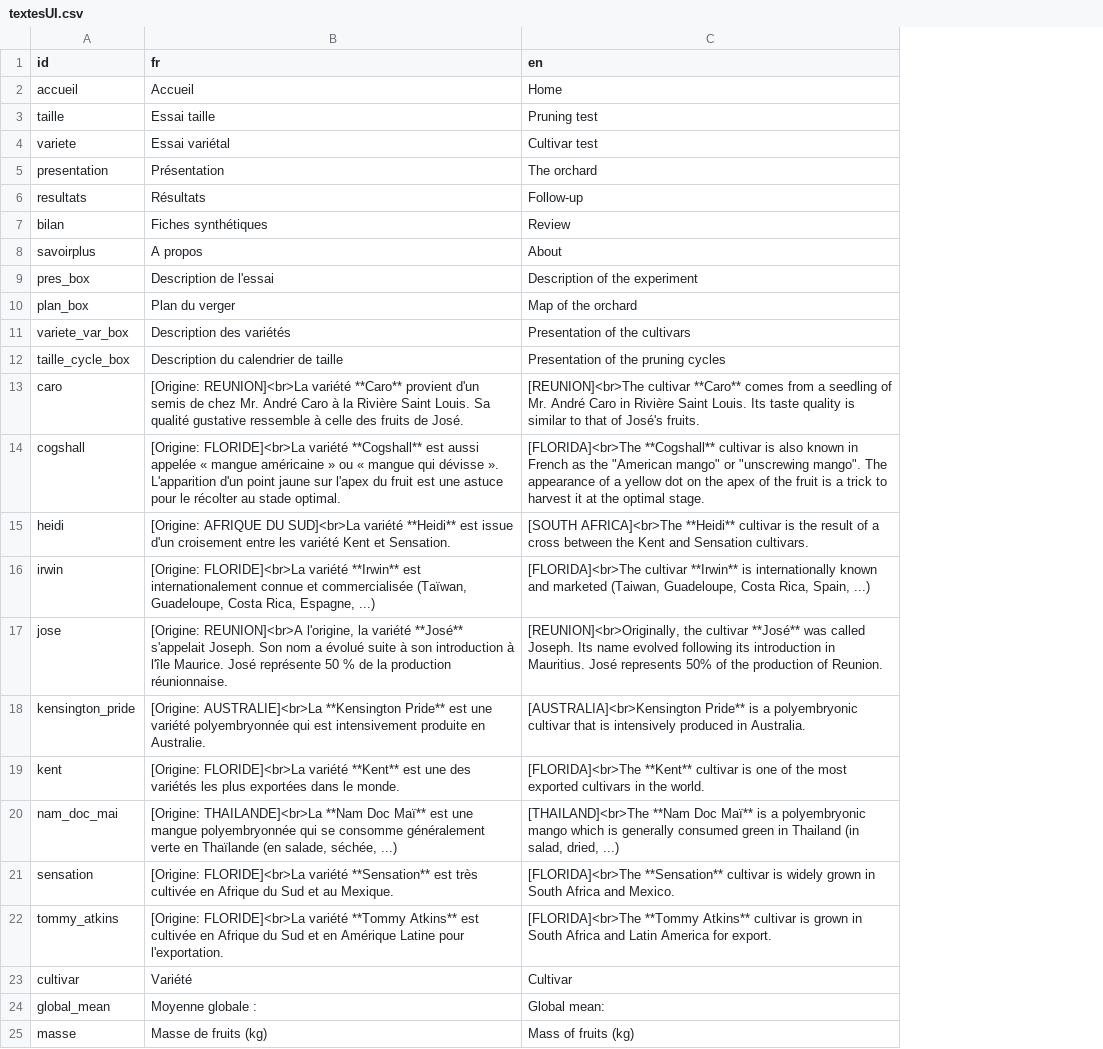
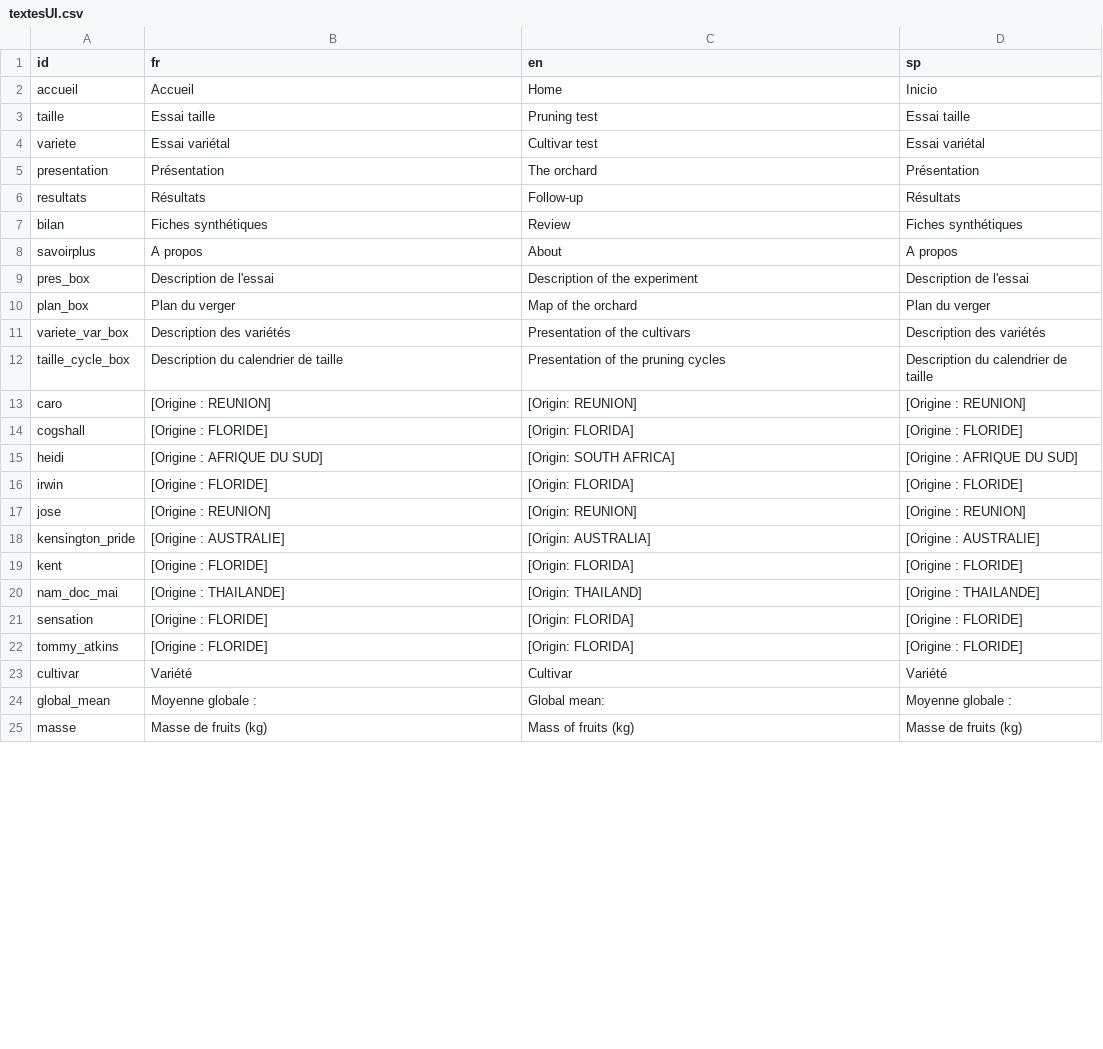
Before and after one commit to anna-doizy/mangoviz, a CSV file: data-raw/textesUI.csv, drawn as a sheet; only a part is shown; the diff names each change by its address in the sheet, - before the commit and + after, or states it on an @@ line.

Commit message:
Remove cultivar descriptions + add sp column

```diff
--- a/data-raw/textesUI.csv
+++ b/data-raw/textesUI.csv
+column D (sp), rows 2-25: Inicio | Essai taille | Essai variétal | Présentation | Résultats | Fiches synthétiques | A propos | Description de l'essai | Plan du verger | Description des variétés | Description du calendrier de taille | [Origine : REUNION] | [Origine : FLORIDE] | [Origine : AFRIQUE DU SUD] | [Origine : FLORIDE] | [Origine : REUNION] | [Origine : AUSTRALIE] | [Origine : FLORIDE] | [Origine : THAILANDE] | [Origine : FLORIDE] | [Origine : FLORIDE] | Variété | Moyenne globale : | Masse de fruits (kg)
-B13 (fr): [Origine: REUNION]<br>La variété **Caro** provient d'un semis de chez Mr. André Caro à la Rivière Saint Louis. Sa qualité gustative ressemble à celle des fruits de José.
+B13 (fr): [Origine : REUNION]
-C13 (en): [REUNION]<br>The cultivar **Caro** comes from a seedling of Mr. André Caro in Rivière Saint Louis. Its taste quality is similar to that of José's fruits.
+C13 (en): [Origin: REUNION]
-B14 (fr): [Origine: FLORIDE]<br>La variété **Cogshall** est aussi appelée « mangue américaine » ou « mangue qui dévisse ». L'apparition d'un point jaune sur l'apex du fruit est une astuce pour le récolter au stade optimal.
+B14 (fr): [Origine : FLORIDE]
-C14 (en): [FLORIDA]<br>The **Cogshall** cultivar is also known in French as the "American mango" or "unscrewing mango". The appearance of a yellow dot on the apex of the fruit is a trick to harvest it at the optimal stage.
+C14 (en): [Origin: FLORIDA]
-B15 (fr): [Origine: AFRIQUE DU SUD]<br>La variété **Heidi** est issue d'un croisement entre les variété Kent et Sensation.
+B15 (fr): [Origine : AFRIQUE DU SUD]
-C15 (en): [SOUTH AFRICA]<br>The **Heidi** cultivar is the result of a cross between the Kent and Sensation cultivars.
+C15 (en): [Origin: SOUTH AFRICA]
-B16 (fr): [Origine: FLORIDE]<br>La variété **Irwin** est internationalement connue et commercialisée (Taïwan, Guadeloupe, Costa Rica, Espagne, ...)
+B16 (fr): [Origine : FLORIDE]
-C16 (en): [FLORIDA]<br>The cultivar **Irwin** is internationally known and marketed (Taiwan, Guadeloupe, Costa Rica, Spain, ...)
+C16 (en): [Origin: FLORIDA]
-B17 (fr): [Origine: REUNION]<br>A l'origine, la variété **José** s'appelait Joseph. Son nom a évolué suite à son introduction à l'île Maurice. José représente 50 % de la production réunionnaise.
+B17 (fr): [Origine : REUNION]
-C17 (en): [REUNION]<br>Originally, the cultivar **José** was called Joseph. Its name evolved following its introduction in Mauritius. José represents 50% of the production of Reunion.
+C17 (en): [Origin: REUNION]
-B18 (fr): [Origine: AUSTRALIE]<br>La **Kensington Pride** est une variété polyembryonnée qui est intensivement produite en Australie.
+B18 (fr): [Origine : AUSTRALIE]
-C18 (en): [AUSTRALIA]<br>Kensington Pride** is a polyembryonic cultivar that is intensively produced in Australia.
+C18 (en): [Origin: AUSTRALIA]
-B19 (fr): [Origine: FLORIDE]<br>La variété **Kent** est une des variétés les plus exportées dans le monde.
+B19 (fr): [Origine : FLORIDE]
-C19 (en): [FLORIDA]<br>The **Kent** cultivar is one of the most exported cultivars in the world.
+C19 (en): [Origin: FLORIDA]
-B20 (fr): [Origine: THAILANDE]<br>La **Nam Doc Maï** est une mangue polyembryonnée qui se consomme généralement verte en Thaïlande (en salade, séchée, ...)
+B20 (fr): [Origine : THAILANDE]
-C20 (en): [THAILAND]<br>The **Nam Doc Maï** is a polyembryonic mango which is generally consumed green in Thailand (in salad, dried, ...)
+C20 (en): [Origin: THAILAND]
-B21 (fr): [Origine: FLORIDE]<br>La variété **Sensation** est très cultivée en Afrique du Sud et au Mexique.
+B21 (fr): [Origine : FLORIDE]
-C21 (en): [FLORIDA]<br>The **Sensation** cultivar is widely grown in South Africa and Mexico.
+C21 (en): [Origin: FLORIDA]
-B22 (fr): [Origine: FLORIDE]<br>La variété **Tommy Atkins** est cultivée en Afrique du Sud et en Amérique Latine pour l'exportation.
+B22 (fr): [Origine : FLORIDE]
-C22 (en): [FLORIDA]<br>The **Tommy Atkins** cultivar is grown in South Africa and Latin America for export.
+C22 (en): [Origin: FLORIDA]
```
Also changed, not shown: 1 other file.
